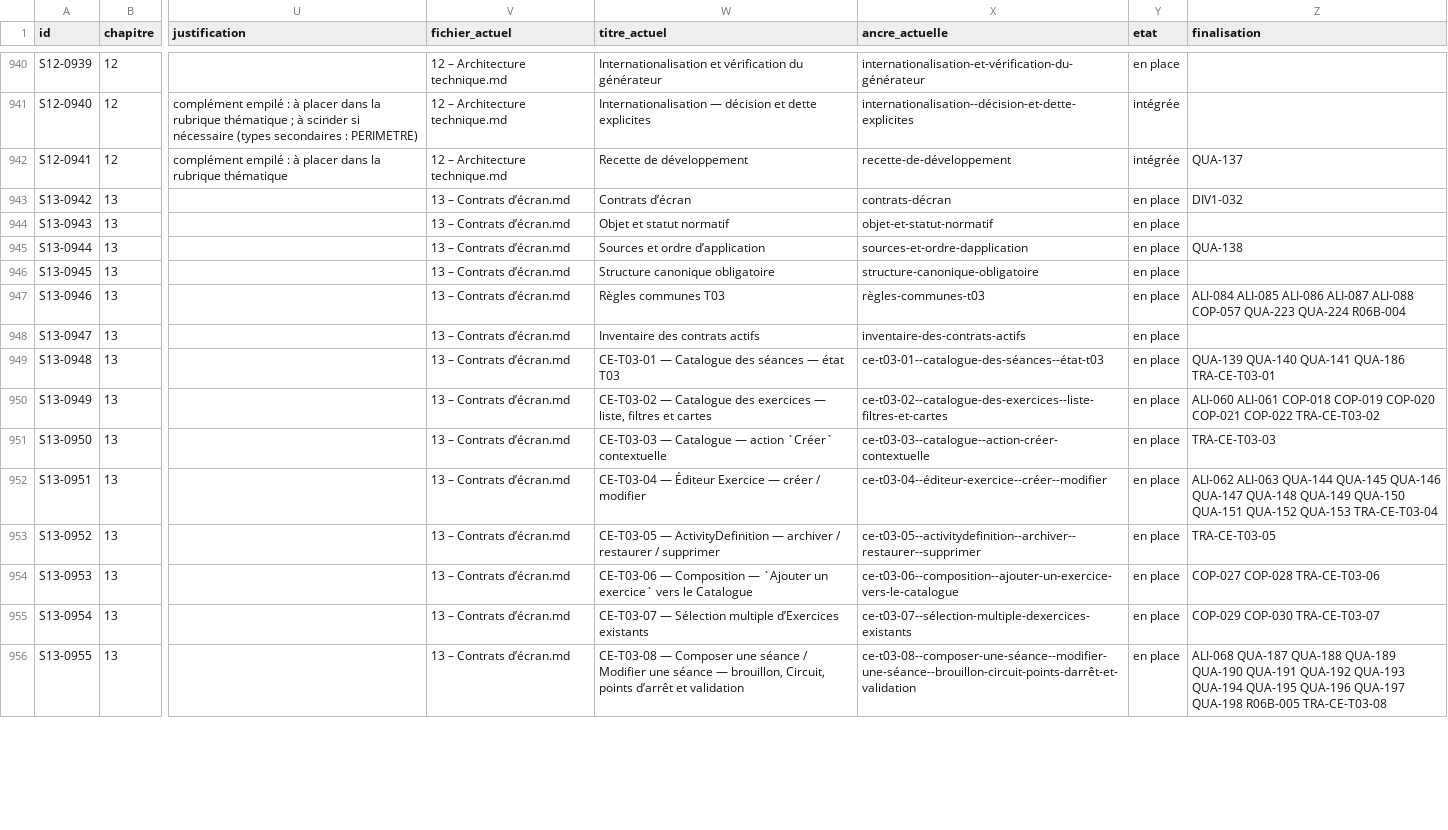
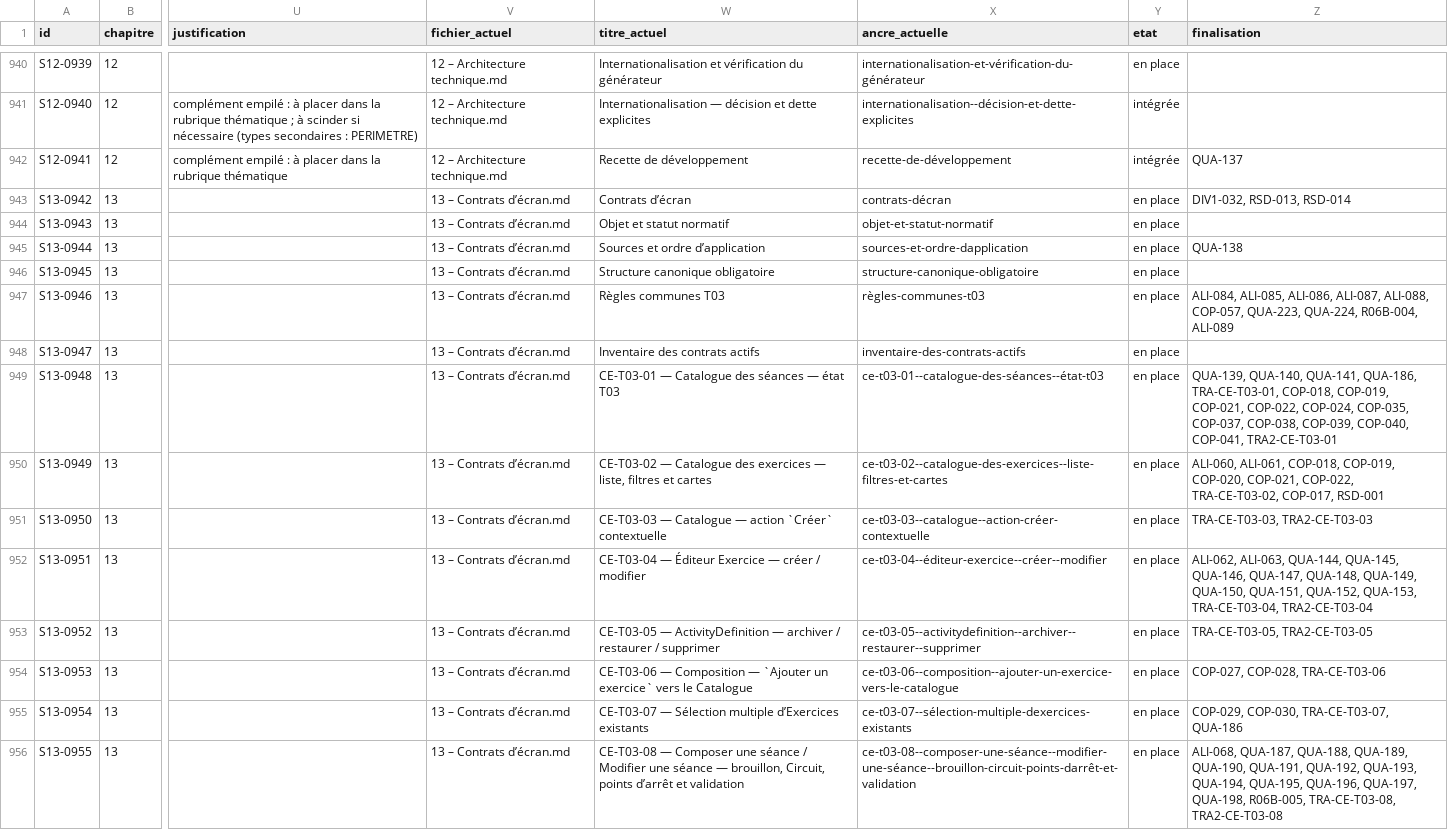
Before and after one commit to MyUncried/Application-Routine, a TSV file: openspec/changes/revision-documentation-kodjo/lot6/correspondance-actualisee.tsv, drawn as a sheet; only a part is shown, gaps mark what is left out; the diff covers the shown part only; the diff names each change by its address in the sheet, - before the commit and + after, or states it on an @@ line.

```diff
--- a/openspec/changes/revision-documentation-kodjo/lot6/correspondance-actualisee.tsv
+++ b/openspec/changes/revision-documentation-kodjo/lot6/correspondance-actualisee.tsv
-Z943 (finalisation): DIV1-032
+Z943 (finalisation): DIV1-032, RSD-013, RSD-014
-Z947 (finalisation): ALI-084 ALI-085 ALI-086 ALI-087 ALI-088 COP-057 QUA-223 QUA-224 R06B-004
+Z947 (finalisation): ALI-084, ALI-085, ALI-086, ALI-087, ALI-088, COP-057, QUA-223, QUA-224, R06B-004, ALI-089
-Z949 (finalisation): QUA-139 QUA-140 QUA-141 QUA-186 TRA-CE-T03-01
+Z949 (finalisation): QUA-139, QUA-140, QUA-141, QUA-186, TRA-CE-T03-01, COP-018, COP-019, COP-021, COP-022, COP-024, COP-035, COP-037, COP-038, COP-039, COP-040, COP-041, TRA2-CE-T03-01
-Z950 (finalisation): ALI-060 ALI-061 COP-018 COP-019 COP-020 COP-021 COP-022 TRA-CE-T03-02
+Z950 (finalisation): ALI-060, ALI-061, COP-018, COP-019, COP-020, COP-021, COP-022, TRA-CE-T03-02, COP-017, RSD-001
-Z951 (finalisation): TRA-CE-T03-03
+Z951 (finalisation): TRA-CE-T03-03, TRA2-CE-T03-03
-Z952 (finalisation): ALI-062 ALI-063 QUA-144 QUA-145 QUA-146 QUA-147 QUA-148 QUA-149 QUA-150 QUA-151 QUA-152 QUA-153 TRA-CE-T03-04
+Z952 (finalisation): ALI-062, ALI-063, QUA-144, QUA-145, QUA-146, QUA-147, QUA-148, QUA-149, QUA-150, QUA-151, QUA-152, QUA-153, TRA-CE-T03-04, TRA2-CE-T03-04
-Z953 (finalisation): TRA-CE-T03-05
+Z953 (finalisation): TRA-CE-T03-05, TRA2-CE-T03-05
-Z954 (finalisation): COP-027 COP-028 TRA-CE-T03-06
+Z954 (finalisation): COP-027, COP-028, TRA-CE-T03-06
-Z955 (finalisation): COP-029 COP-030 TRA-CE-T03-07
+Z955 (finalisation): COP-029, COP-030, TRA-CE-T03-07, QUA-186
-Z956 (finalisation): ALI-068 QUA-187 QUA-188 QUA-189 QUA-190 QUA-191 QUA-192 QUA-193 QUA-194 QUA-195 QUA-196 QUA-197 QUA-198 R06B-005 TRA-CE-T03-08
+Z956 (finalisation): ALI-068, QUA-187, QUA-188, QUA-189, QUA-190, QUA-191, QUA-192, QUA-193, QUA-194, QUA-195, QUA-196, QUA-197, QUA-198, R06B-005, TRA-CE-T03-08, TRA2-CE-T03-08
```
Also changed, not shown: 148 edited cells elsewhere in this file, openspec/changes/revision-documentation-kodjo/lot6/finalisation/controles/BOUT-EN-BOUT-justifications.tsv, openspec/changes/revision-documentation-kodjo/lot6/finalisation/controles/BOUT-EN-BOUT-transitif.tsv, 50 other files.
